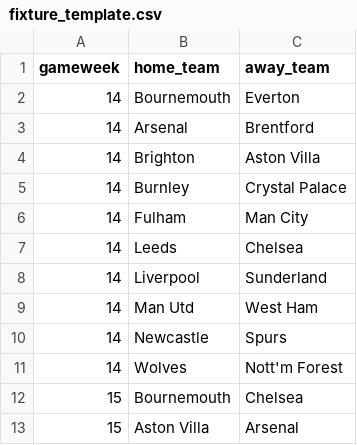
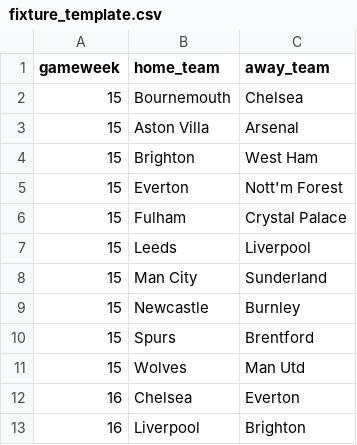
Before and after one commit to kahmengg/FPLAnalyst, a CSV file: fixture_template.csv, drawn as a sheet; only a part is shown; the shorter side is filled out with more unchanged rows.

Commit message:
new data

```diff
--- a/fixture_template.csv
+++ b/fixture_template.csv
@@ -1,12 +1,2 @@
 gameweek,home_team,away_team
-14,Bournemouth,Everton
-14,Arsenal,Brentford
-14,Brighton,Aston Villa
-14,Burnley,Crystal Palace
-14,Fulham,Man City
-14,Leeds,Chelsea
-14,Liverpool,Sunderland
-14,Man Utd,West Ham
-14,Newcastle,Spurs
-14,Wolves,Nott'm Forest
 15,Bournemouth,Chelsea
```
Also changed, not shown: 20 other files.
